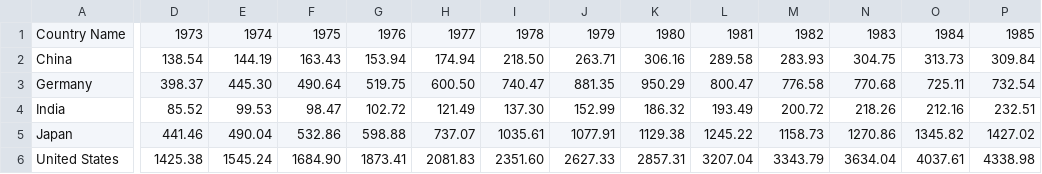
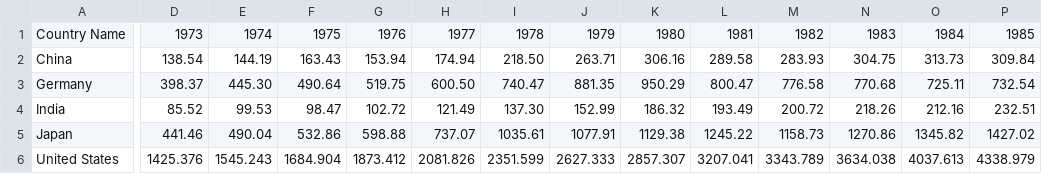
Before and after one commit to sahil-1012/DEC, a CSV file: gdp.csv, drawn as a sheet; only a part is shown, gaps mark what is left out; the diff covers the shown part only; the diff names each change by its address in the sheet, - before the commit and + after, or states it on an @@ line.

```diff
--- a/gdp.csv
+++ b/gdp.csv
-D6: 1425.38
+D6: 1425.376
-E6: 1545.24
+E6: 1545.243
-F6: 1684.90
+F6: 1684.904
-G6: 1873.41
+G6: 1873.412
-H6: 2081.83
+H6: 2081.826
-I6: 2351.60
+I6: 2351.599
-J6: 2627.33
+J6: 2627.333
-K6: 2857.31
+K6: 2857.307
-L6: 3207.04
+L6: 3207.041
-M6: 3343.79
+M6: 3343.789
-N6: 3634.04
+N6: 3634.038
-O6: 4037.61
+O6: 4037.613
-P6: 4338.98
+P6: 4338.979
```
Also changed, not shown: 36 edited cells elsewhere in this file, industrial_production_old.csv, 11 other files.
